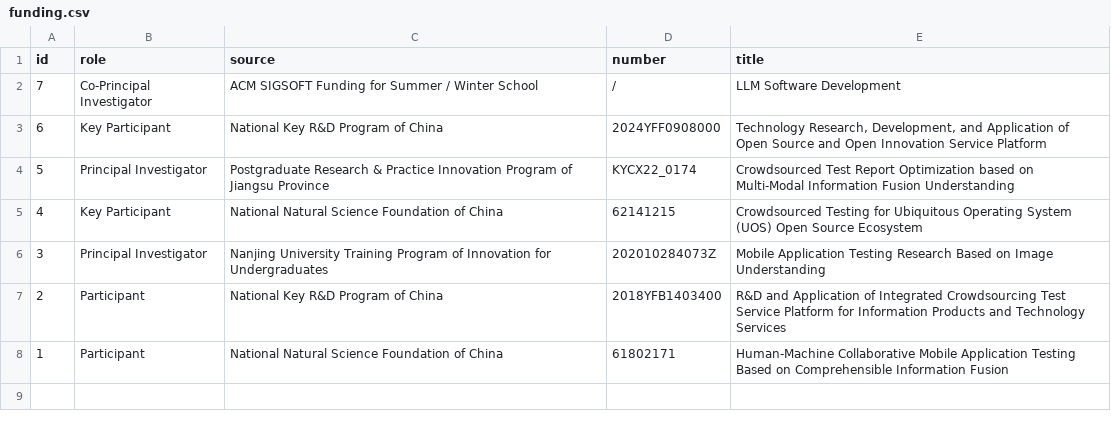
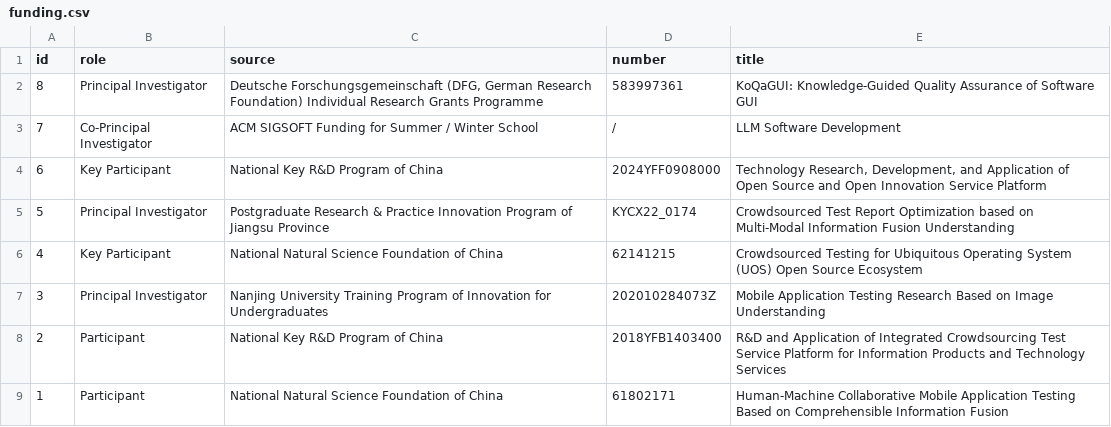
Before and after one commit to yushengcheng/yushengcheng.github.io, a CSV file: content/funding.csv, drawn as a sheet; the diff names each change by its address in the sheet, - before the commit and + after, or states it on an @@ line.

Commit message:
Update academic content

```diff
--- a/content/funding.csv
+++ b/content/funding.csv
+row 2: 8 | Principal Investigator | Deutsche Forschungsgemeinschaft (DFG, German Research Foundation) Individual Research Grants Programme | 583997361 | KoQaGUI: Knowledge-Guided Quality Assurance of Software GUI
```
Also changed, not shown: content/paper.csv, content/service.csv.
